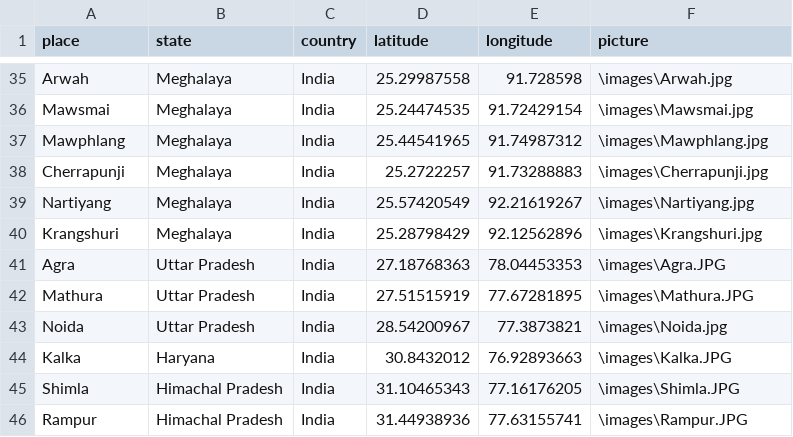
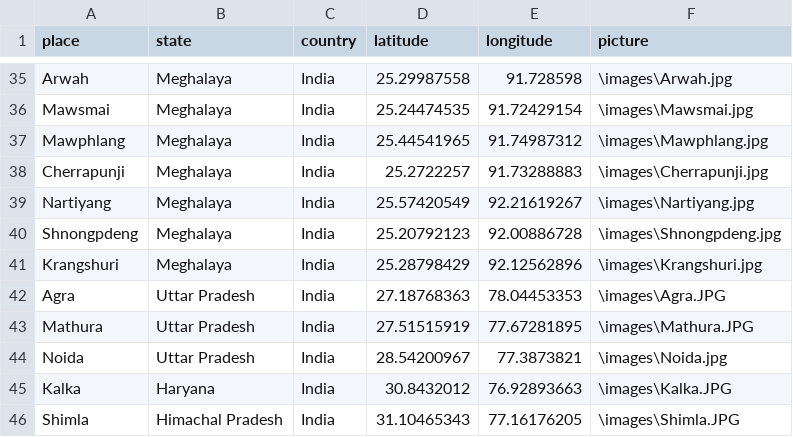
Before and after one commit to r-Iyer/MapMyMemories, a CSV file: app/public/Rohit/places.csv, drawn as a sheet; only a part is shown, gaps mark what is left out; the shorter side is filled out with more unchanged rows; the diff names each change by its address in the sheet, - before the commit and + after, or states it on an @@ line.

Commit message:
Added missing images for Rohit

```diff
--- a/app/public/Rohit/places.csv
+++ b/app/public/Rohit/places.csv
+row 40: Shnongpdeng | Meghalaya | India | 25.20792123 | 92.00886728 | \images\Shnongpdeng.jpg
```
Also changed, not shown: 1 other file.
